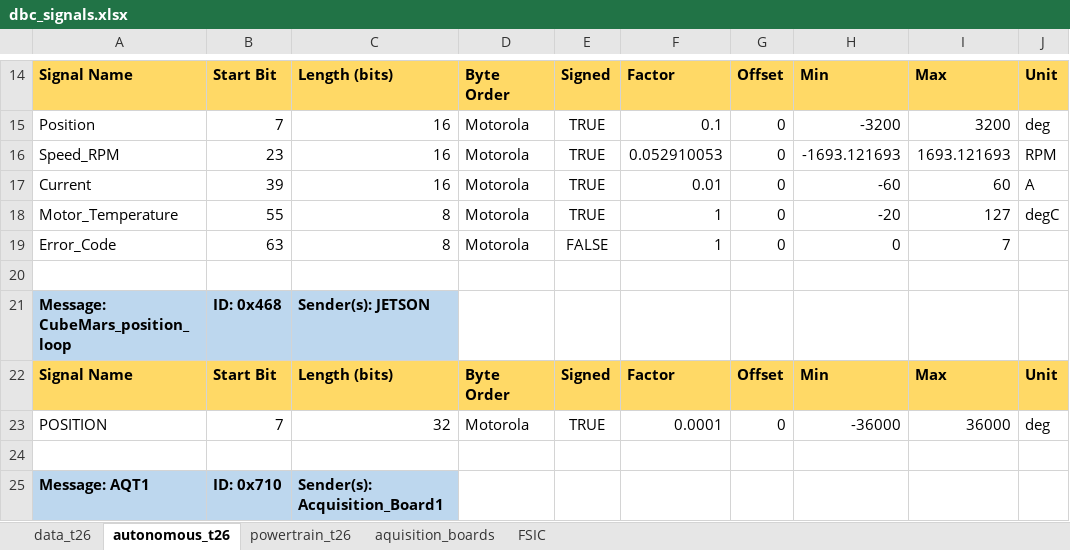
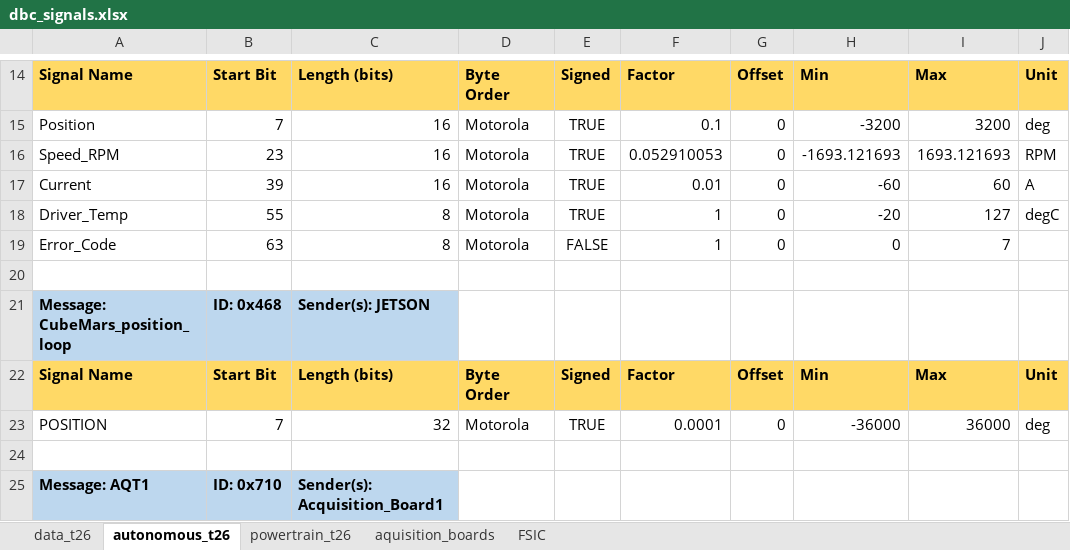
Before and after one commit to FSLART/T26_DBC, an Excel workbook: dbc_signals.xlsx, sheet autonomous_t26, drawn as a sheet; only a part is shown, gaps mark what is left out; values as stored, in another font and other column widths than the file's, no borders; the diff names each change by its address in the sheet, - before the commit and + after, or states it on an @@ line.

```diff
--- a/dbc_signals.xlsx (sheet autonomous_t26)
+++ b/dbc_signals.xlsx (sheet autonomous_t26)
-A18: Motor_Temperature
+A18: Driver_Temp
```
